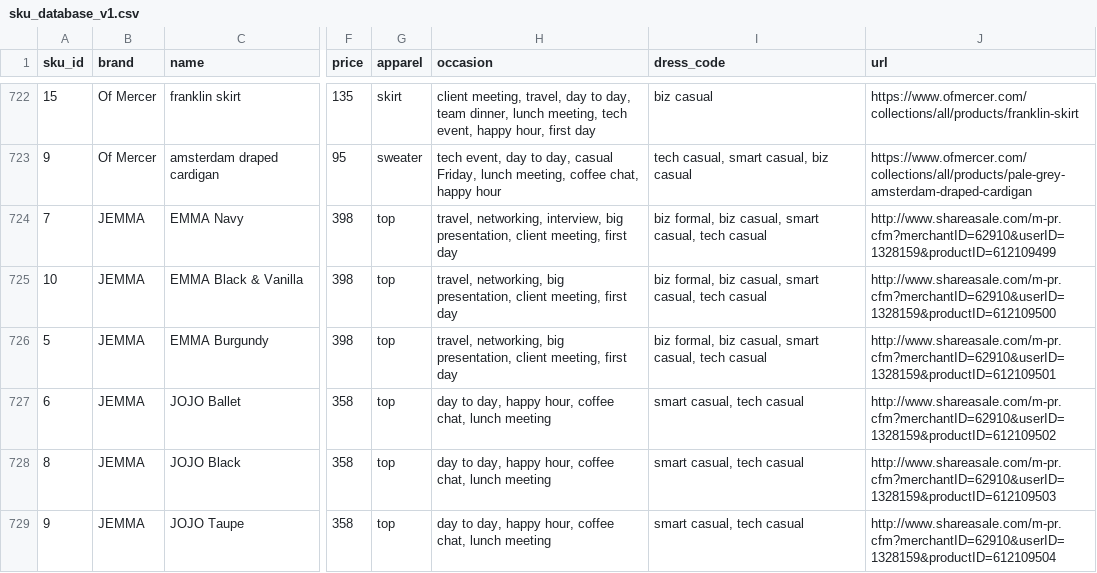
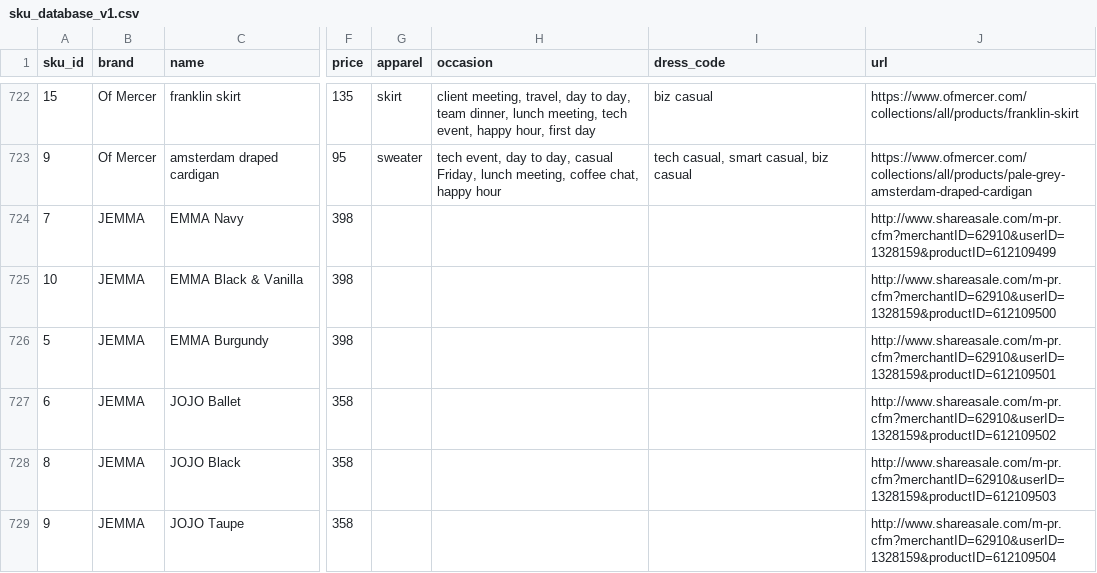
Before and after one commit to cqw1/Eight2Five, a CSV file: sku_database_v1.csv, drawn as a sheet; only a part is shown, gaps mark what is left out; the diff names each change by its address in the sheet, - before the commit and + after, or states it on an @@ line.

Commit message:
testing bags

```diff
--- a/sku_database_v1.csv
+++ b/sku_database_v1.csv
-G724:G729 (apparel): top
+G724:G729 (apparel): (empty)
-H724 (occasion): travel, networking, interview, big presentation, client meeting, first day
+H724 (occasion): (empty)
-I724:I726 (dress_code): biz formal, biz casual, smart casual, tech casual
+I724:I726 (dress_code): (empty)
-H725:H726 (occasion): travel, networking, big presentation, client meeting, first day
+H725:H726 (occasion): (empty)
-H727:H729 (occasion): day to day, happy hour, coffee chat, lunch meeting
+H727:H729 (occasion): (empty)
-I727:I729 (dress_code): smart casual, tech casual
+I727:I729 (dress_code): (empty)
```
